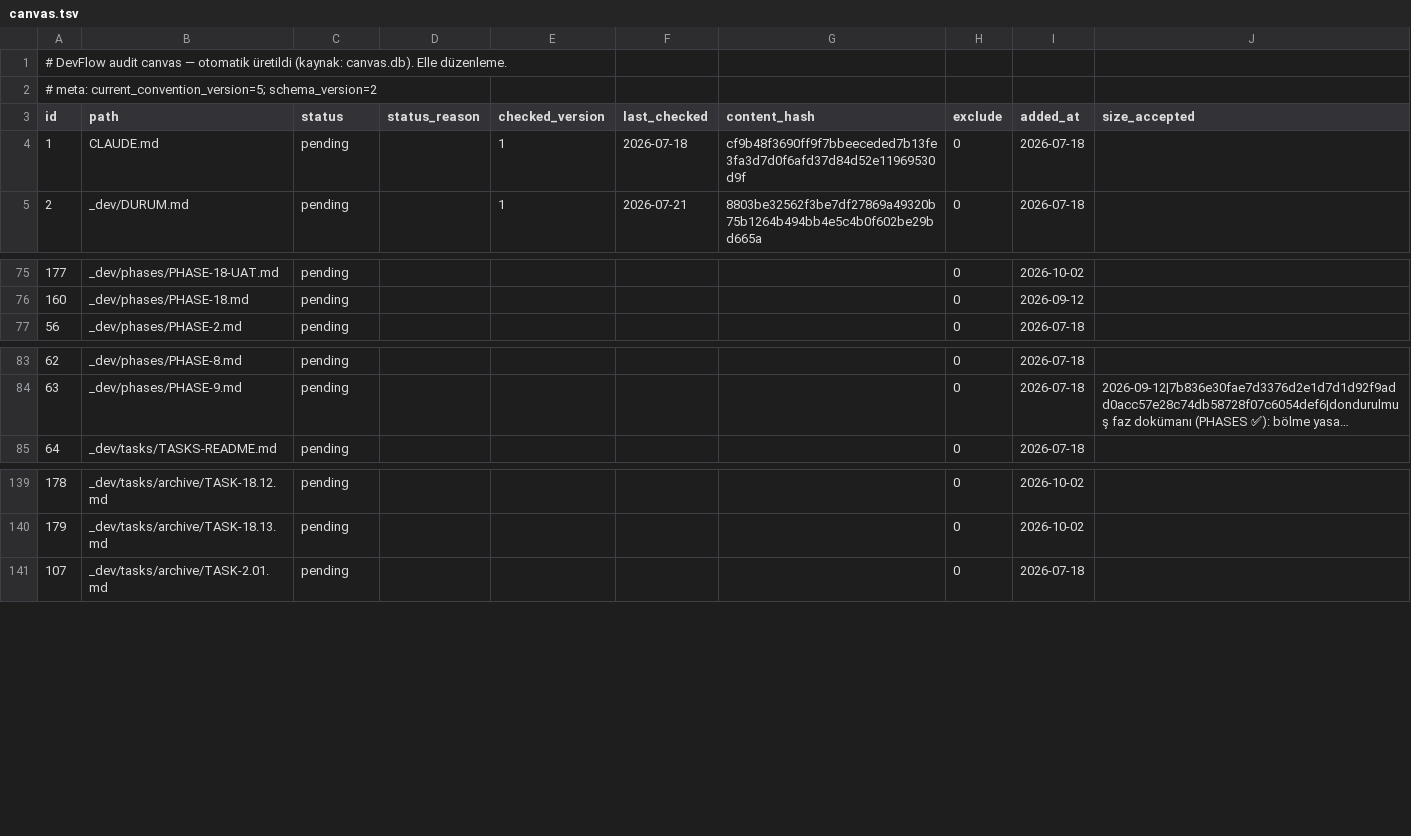
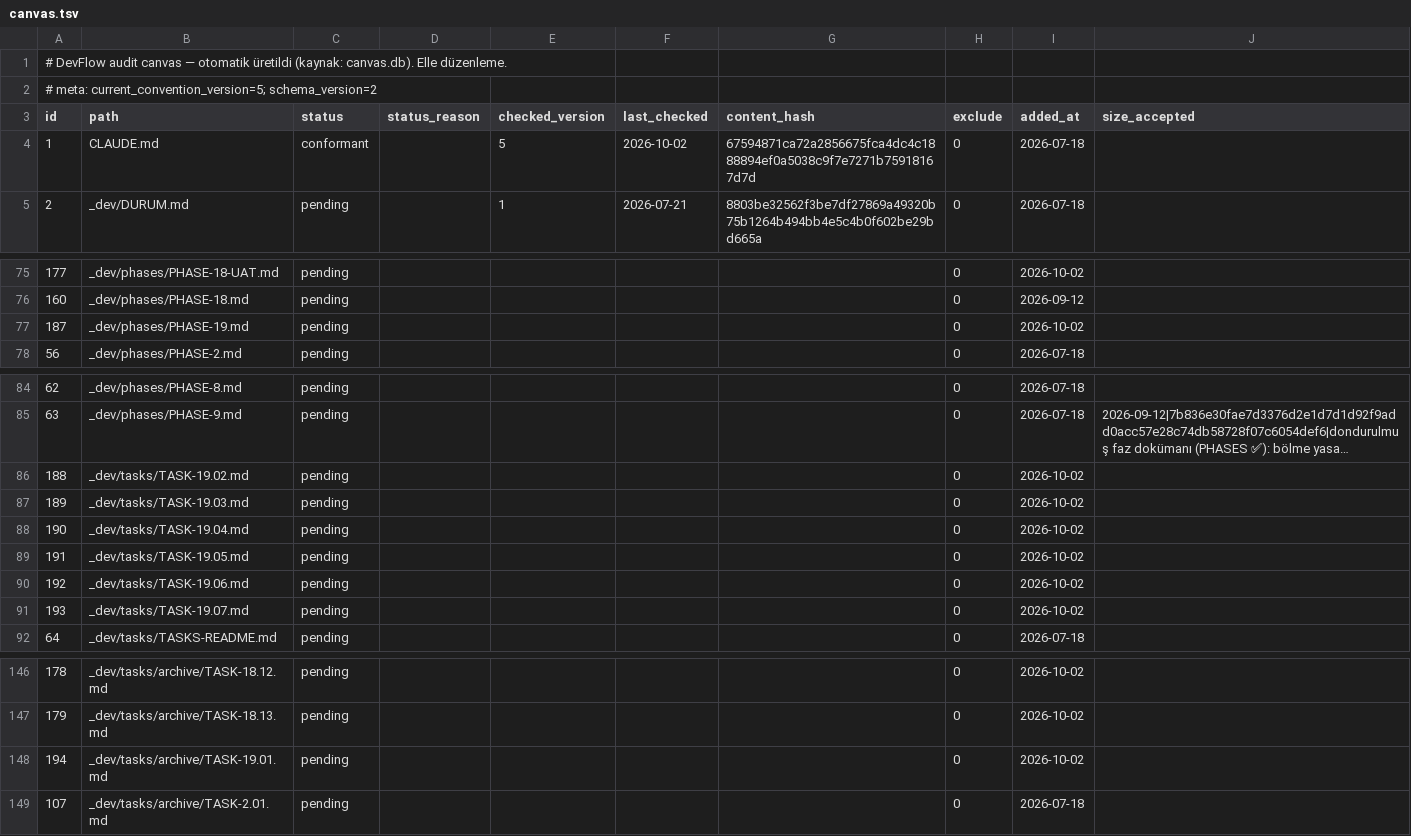
Before and after one commit to NorthAIII/kiwiwebsite.v3, a TSV file: _dev/.audit/canvas.tsv, drawn as a sheet; only a part is shown, gaps mark what is left out; long unchanged cells end in …; the diff names each change by its address in the sheet, - before the commit and + after, or states it on an @@ line.

```diff
--- a/_dev/.audit/canvas.tsv
+++ b/_dev/.audit/canvas.tsv
-C4 (status): pending
+C4 (status): conformant
-E4 (checked_version): 1
+E4 (checked_version): 5
-F4 (last_checked): 2026-07-18
+F4 (last_checked): 2026-10-02
-G4 (content_hash): cf9b48f3690ff9f7bbeeceded7b13fe3fa3d7d0f6afd37d84d52e11969530d9f
+G4 (content_hash): 67594871ca72a2856675fca4dc4c1888894ef0a5038c9f7e7271b75918167d7d
+row 77: 187 | _dev/phases/PHASE-19.md | pending |  |  |  |  | 0 | 2026-10-02
+row 86: 188 | _dev/tasks/TASK-19.02.md | pending |  |  |  |  | 0 | 2026-10-02
+row 87: 189 | _dev/tasks/TASK-19.03.md | pending |  |  |  |  | 0 | 2026-10-02
+row 88: 190 | _dev/tasks/TASK-19.04.md | pending |  |  |  |  | 0 | 2026-10-02
+row 89: 191 | _dev/tasks/TASK-19.05.md | pending |  |  |  |  | 0 | 2026-10-02
+row 90: 192 | _dev/tasks/TASK-19.06.md | pending |  |  |  |  | 0 | 2026-10-02
+row 91: 193 | _dev/tasks/TASK-19.07.md | pending |  |  |  |  | 0 | 2026-10-02
+row 148: 194 | _dev/tasks/archive/TASK-19.01.md | pending |  |  |  |  | 0 | 2026-10-02
```
Also changed, not shown: 1 other file.
